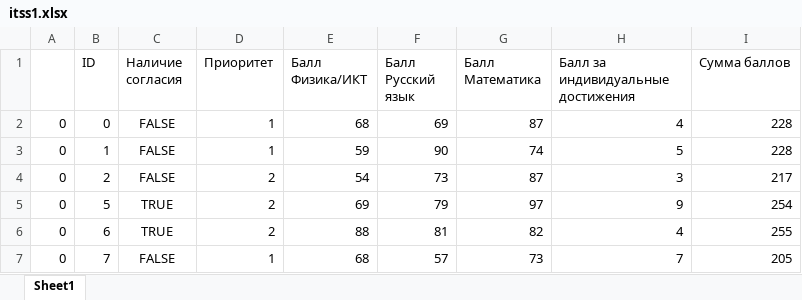
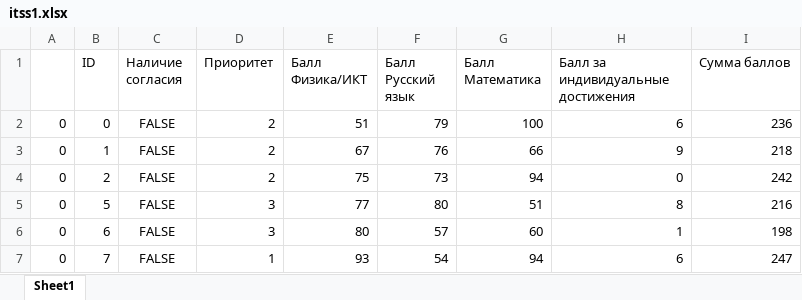
Before and after one commit to rrrrde1go/university-tables, an Excel workbook: tables/itss1.xlsx, sheet Sheet1, drawn as a sheet; only a part is shown; values as stored, in another font and other column widths than the file's, no borders; the diff covers the shown part only; the diff names each change by its address in the sheet, - before the commit and + after, or states it on an @@ line.

```diff
--- a/tables/itss1.xlsx (sheet Sheet1)
+++ b/tables/itss1.xlsx (sheet Sheet1)
-D2:D3 (Приоритет): 1
+D2:D3 (Приоритет): 2
-E2 (Балл Физика/ИКТ): 68
+E2 (Балл Физика/ИКТ): 51
-F2 (Балл Русский язык): 69
+F2 (Балл Русский язык): 79
-G2 (Балл Математика): 87
+G2 (Балл Математика): 100
-H2: 4
+H2: 6
-I2 (Сумма баллов): 228
+I2 (Сумма баллов): 236
-E3 (Балл Физика/ИКТ): 59
+E3 (Балл Физика/ИКТ): 67
-F3 (Балл Русский язык): 90
+F3 (Балл Русский язык): 76
-G3 (Балл Математика): 74
+G3 (Балл Математика): 66
-H3: 5
+H3: 9
-I3 (Сумма баллов): 228
+I3 (Сумма баллов): 218
-E4 (Балл Физика/ИКТ): 54
+E4 (Балл Физика/ИКТ): 75
-G4 (Балл Математика): 87
+G4 (Балл Математика): 94
-H4: 3
+H4: 0
-I4 (Сумма баллов): 217
+I4 (Сумма баллов): 242
-C5:C6 (Наличие согласия): TRUE
+C5:C6 (Наличие согласия): FALSE
-D5:D6 (Приоритет): 2
+D5:D6 (Приоритет): 3
-E5 (Балл Физика/ИКТ): 69
+E5 (Балл Физика/ИКТ): 77
-F5 (Балл Русский язык): 79
+F5 (Балл Русский язык): 80
-G5 (Балл Математика): 97
+G5 (Балл Математика): 51
-H5: 9
+H5: 8
-I5 (Сумма баллов): 254
+I5 (Сумма баллов): 216
-E6 (Балл Физика/ИКТ): 88
+E6 (Балл Физика/ИКТ): 80
-F6 (Балл Русский язык): 81
+F6 (Балл Русский язык): 57
-G6 (Балл Математика): 82
+G6 (Балл Математика): 60
-H6: 4
+H6: 1
-I6 (Сумма баллов): 255
+I6 (Сумма баллов): 198
-E7 (Балл Физика/ИКТ): 68
+E7 (Балл Физика/ИКТ): 93
-F7 (Балл Русский язык): 57
+F7 (Балл Русский язык): 54
-G7 (Балл Математика): 73
+G7 (Балл Математика): 94
-H7: 7
+H7: 6
-I7 (Сумма баллов): 205
+I7 (Сумма баллов): 247
```
Also changed, not shown: 261 edited cells elsewhere in this sheet, tables/ib1.xlsx, tables/ivt1.xlsx, 13 other files.
